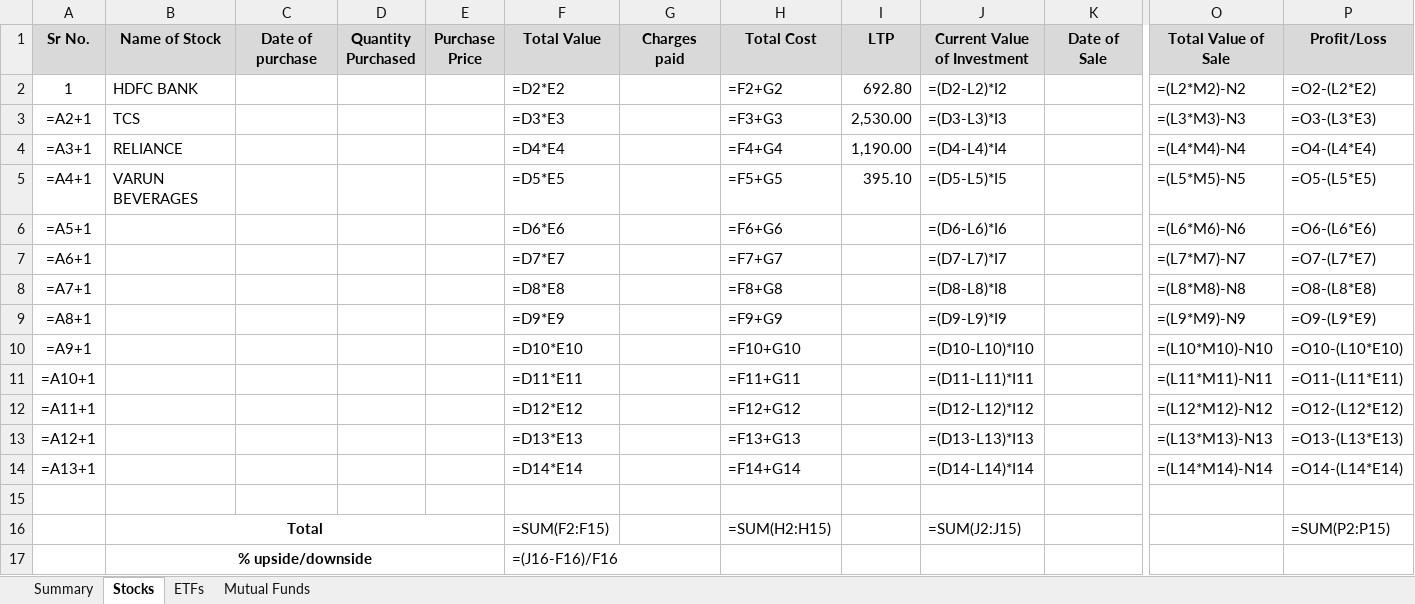
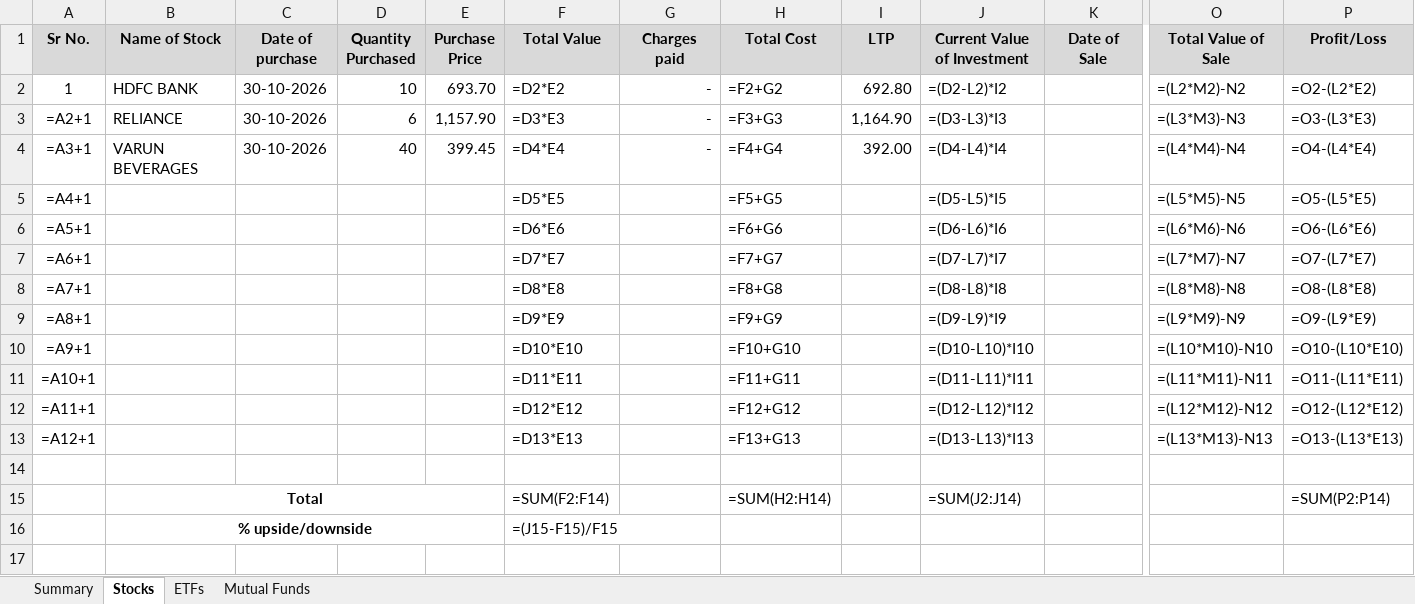
Before and after one commit to ladhakartik21-code/antigravity-portfolio, an Excel workbook: Investment Made.xlsx, sheet Stocks, drawn as a sheet; only a part is shown, gaps mark what is left out; values as stored, in another font and other column widths than the file's, no borders; formulas without a stored value are shown as written; removed rows and columns are numbered as before the commit, all else as after; rows hold the shown columns only; the diff names each change by its address in the sheet, - before the commit and + after, or states it on an @@ line.

Commit message:
Deploy Investment Made.xlsx

```diff
--- a/Investment Made.xlsx (sheet Stocks)
+++ b/Investment Made.xlsx (sheet Stocks)
-C2:C4 (Date of purchase): (empty)
+C2:C4 (Date of purchase): 30-10-2026
-D2 (Quantity Purchased): (empty)
+D2 (Quantity Purchased): 10
-E2 (Purchase Price): (empty)
+E2 (Purchase Price): 693.70
-G2:G4 (Charges paid): (empty)
+G2:G4 (Charges paid): -
-B3 (Name of Stock): TCS
+B3 (Name of Stock): RELIANCE
-D3 (Quantity Purchased): (empty)
+D3 (Quantity Purchased): 6
-E3 (Purchase Price): (empty)
+E3 (Purchase Price): 1,157.90
-I3 (LTP): 2,530.00
+I3 (LTP): 1,164.90
-B4 (Name of Stock): RELIANCE
+B4 (Name of Stock): VARUN BEVERAGES
-D4 (Quantity Purchased): (empty)
+D4 (Quantity Purchased): 40
-E4 (Purchase Price): (empty)
+E4 (Purchase Price): 399.45
-I4 (LTP): 1,190.00
+I4 (LTP): 392.00
-B5 (Name of Stock): VARUN BEVERAGES
+B5 (Name of Stock): (empty)
-I5 (LTP): 395.10
+I5 (LTP): (empty)
-row 14: =A13+1 |  |  |  |  | =D14*E14 |  | =F14+G14 |  | =(D14-L14)*I14 |  | =(L14*M14)-N14 | =O14-(L14*E14)
-F15 (Total Value): =SUM(F2:F15)
+F15 (Total Value): =SUM(F2:F14)
-H15 (Total Cost): =SUM(H2:H15)
+H15 (Total Cost): =SUM(H2:H14)
-J15 (Current Value of Investment): =SUM(J2:J15)
+J15 (Current Value of Investment): =SUM(J2:J14)
-P15 (Profit/Loss): =SUM(P2:P15)
+P15 (Profit/Loss): =SUM(P2:P14)
-F16 (Total Value): =(J16-F16)/F16
+F16 (Total Value): =(J15-F15)/F15
```
Also changed, not shown: sheet ETFs, sheet Mutual Funds, sheet Summary.
